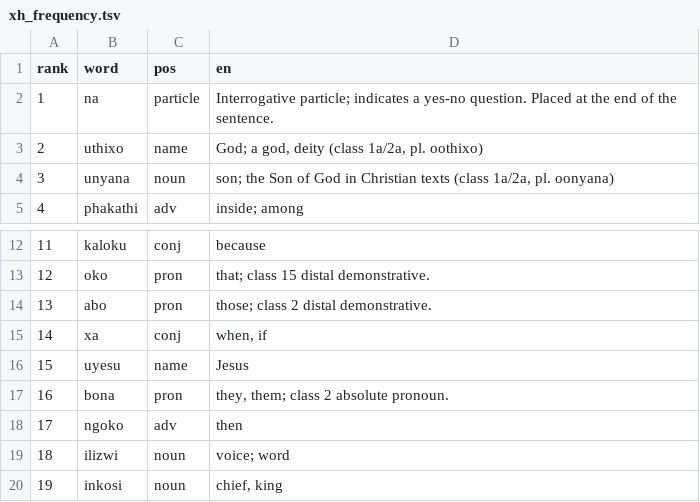
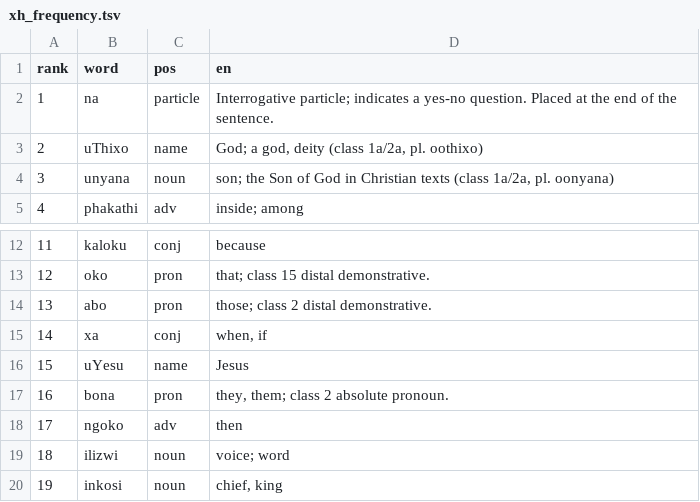
Before and after one commit to CorneliuSmith/polyglot-srs, a TSV file: data/xh_frequency.tsv, drawn as a sheet; only a part is shown, gaps mark what is left out.

```diff
--- a/data/xh_frequency.tsv
+++ b/data/xh_frequency.tsv
@@ -2,3 +2,3 @@ rank	word	pos	en
 1	na	particle	Interrogative particle; indicates a yes-no question. Placed at the end of the sentence.
-2	uthixo	name	God; a god, deity (class 1a/2a, pl. oothixo)
+2	uThixo	name	God; a god, deity (class 1a/2a, pl. oothixo)
 3	unyana	noun	son; the Son of God in Christian texts (class 1a/2a, pl. oonyana)
@@ -15,3 +15,3 @@ rank	word	pos	en
 14	xa	conj	when, if
-15	uyesu	name	Jesus
+15	uYesu	name	Jesus
 16	bona	pron	they, them; class 2 absolute pronoun.
```
Also changed, not shown: data/de_frequency.tsv, data/el_frequency.tsv, 9 other files.
